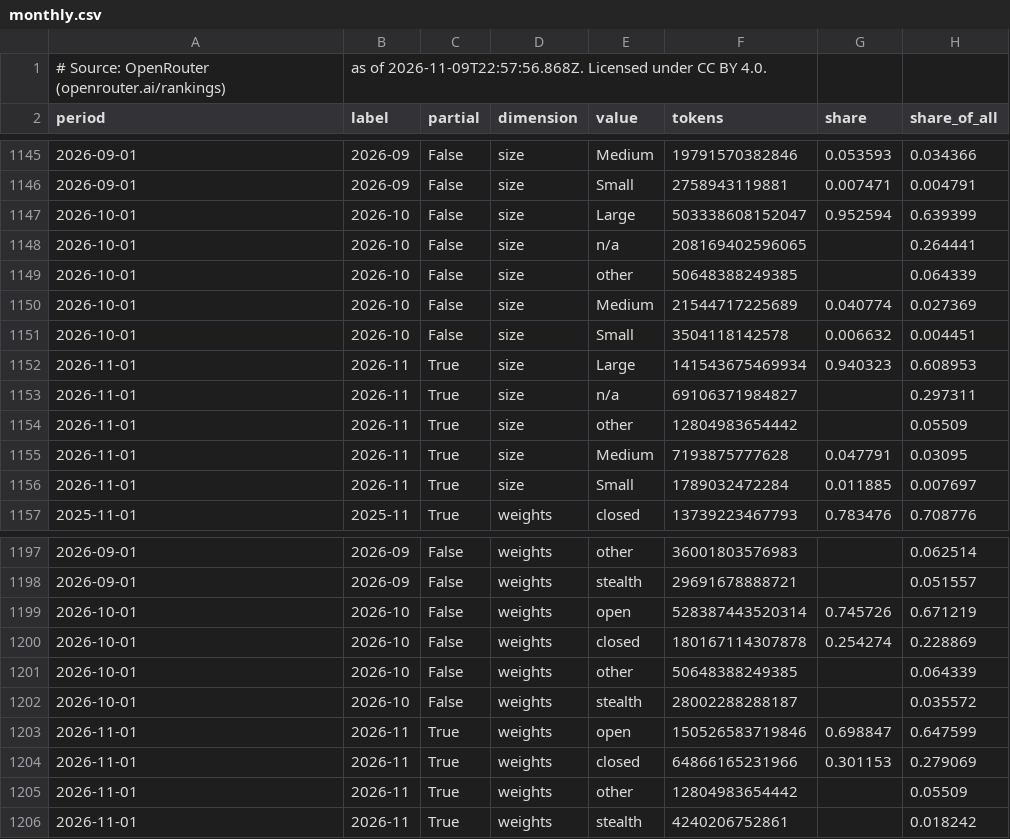
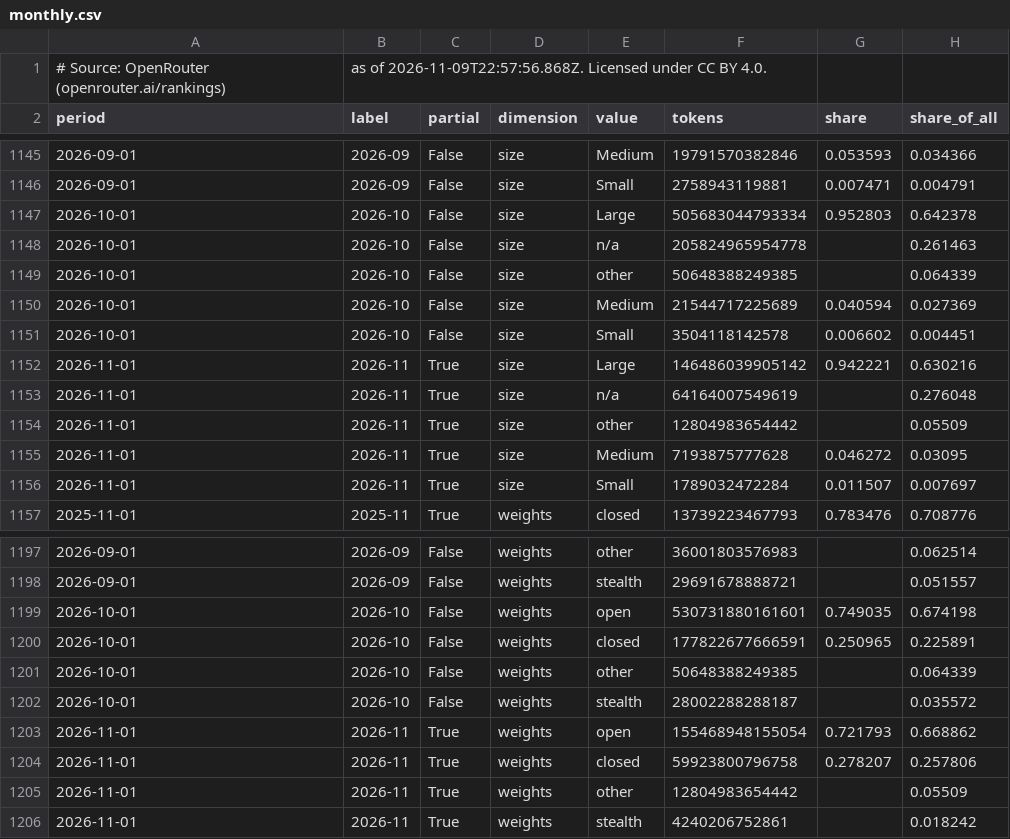
Before and after one commit to danielwipert/openrouter.chart, a CSV file: output/2026-W45/monthly.csv, drawn as a sheet; only a part is shown, gaps mark what is left out.

```diff
--- a/output/2026-W45/monthly.csv
+++ b/output/2026-W45/monthly.csv
@@ -1146,12 +1146,12 @@ period,label,partial,dimension,value,tokens,share,share_of_all
 2026-09-01,2026-09,False,size,Small,2758943119881,0.007471,0.004791
-2026-10-01,2026-10,False,size,Large,503338608152047,0.952594,0.639399
-2026-10-01,2026-10,False,size,n/a,208169402596065,,0.264441
+2026-10-01,2026-10,False,size,Large,505683044793334,0.952803,0.642378
+2026-10-01,2026-10,False,size,n/a,205824965954778,,0.261463
 2026-10-01,2026-10,False,size,other,50648388249385,,0.064339
-2026-10-01,2026-10,False,size,Medium,21544717225689,0.040774,0.027369
-2026-10-01,2026-10,False,size,Small,3504118142578,0.006632,0.004451
-2026-11-01,2026-11,True,size,Large,141543675469934,0.940323,0.608953
-2026-11-01,2026-11,True,size,n/a,69106371984827,,0.297311
+2026-10-01,2026-10,False,size,Medium,21544717225689,0.040594,0.027369
+2026-10-01,2026-10,False,size,Small,3504118142578,0.006602,0.004451
+2026-11-01,2026-11,True,size,Large,146486039905142,0.942221,0.630216
+2026-11-01,2026-11,True,size,n/a,64164007549619,,0.276048
 2026-11-01,2026-11,True,size,other,12804983654442,,0.05509
-2026-11-01,2026-11,True,size,Medium,7193875777628,0.047791,0.03095
-2026-11-01,2026-11,True,size,Small,1789032472284,0.011885,0.007697
+2026-11-01,2026-11,True,size,Medium,7193875777628,0.046272,0.03095
+2026-11-01,2026-11,True,size,Small,1789032472284,0.011507,0.007697
 2025-11-01,2025-11,True,weights,closed,13739223467793,0.783476,0.708776
@@ -1198,8 +1198,8 @@ period,label,partial,dimension,value,tokens,share,share_of_all
 2026-09-01,2026-09,False,weights,stealth,29691678888721,,0.051557
-2026-10-01,2026-10,False,weights,open,528387443520314,0.745726,0.671219
-2026-10-01,2026-10,False,weights,closed,180167114307878,0.254274,0.228869
+2026-10-01,2026-10,False,weights,open,530731880161601,0.749035,0.674198
+2026-10-01,2026-10,False,weights,closed,177822677666591,0.250965,0.225891
 2026-10-01,2026-10,False,weights,other,50648388249385,,0.064339
 2026-10-01,2026-10,False,weights,stealth,28002288288187,,0.035572
-2026-11-01,2026-11,True,weights,open,150526583719846,0.698847,0.647599
-2026-11-01,2026-11,True,weights,closed,64866165231966,0.301153,0.279069
+2026-11-01,2026-11,True,weights,open,155468948155054,0.721793,0.668862
+2026-11-01,2026-11,True,weights,closed,59923800796758,0.278207,0.257806
 2026-11-01,2026-11,True,weights,other,12804983654442,,0.05509
```
Also changed, not shown: output/2026-W45/weekly.csv, registry/models.csv, 6 other files.
